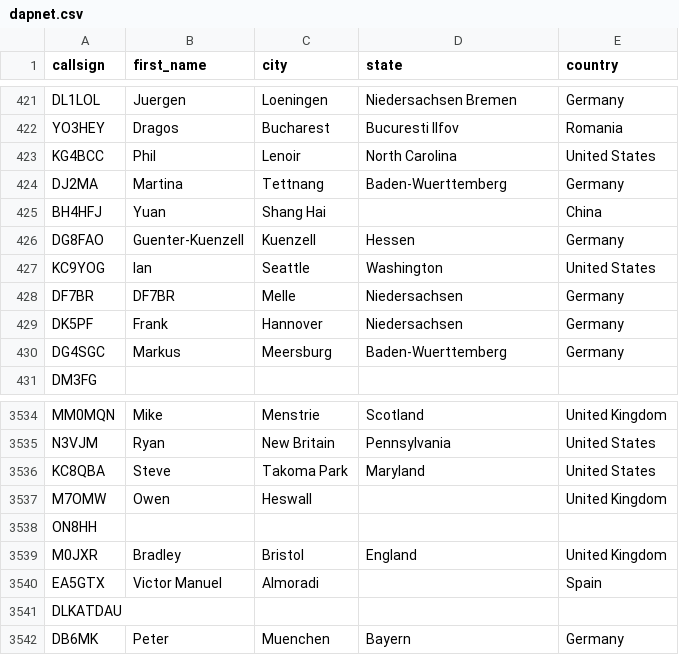
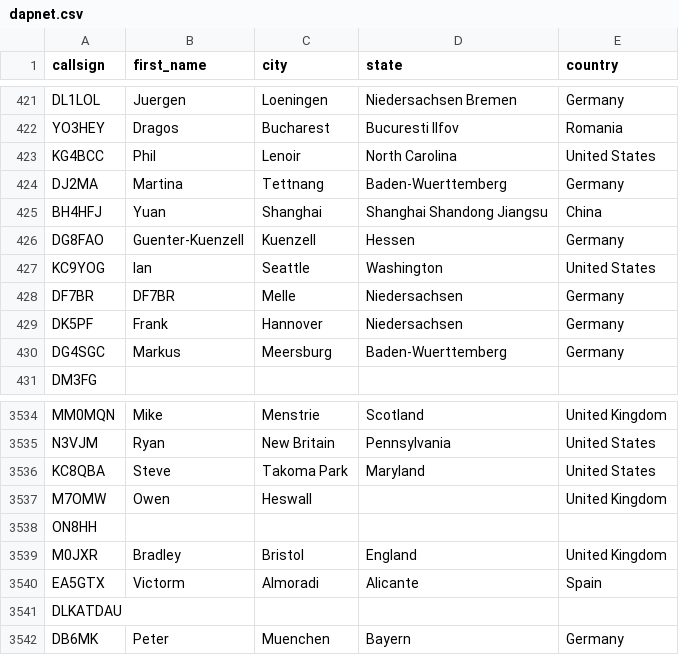
Before and after one commit to DMR-Database/dmr-database-appdata, a CSV file: dapnet.csv, drawn as a sheet; only a part is shown, gaps mark what is left out.

```diff
--- a/dapnet.csv
+++ b/dapnet.csv
@@ -424,3 +424,3 @@ KG4BCC,Phil,Lenoir,North Carolina,United States
 DJ2MA,Martina,Tettnang,Baden-Wuerttemberg,Germany
-BH4HFJ,Yuan,Shang Hai,,China
+BH4HFJ,Yuan,Shanghai,Shanghai Shandong Jiangsu,China
 DG8FAO,Guenter-Kuenzell,Kuenzell,Hessen,Germany
@@ -3539,3 +3539,3 @@ ON8HH,,,,
 M0JXR,Bradley,Bristol,England,United Kingdom
-EA5GTX,Victor Manuel,Almoradi,,Spain
+EA5GTX,Victorm,Almoradi,Alicante,Spain
 DLKATDAU,,,,
```
Also changed, not shown: nxdn.csv, 6 other files.
